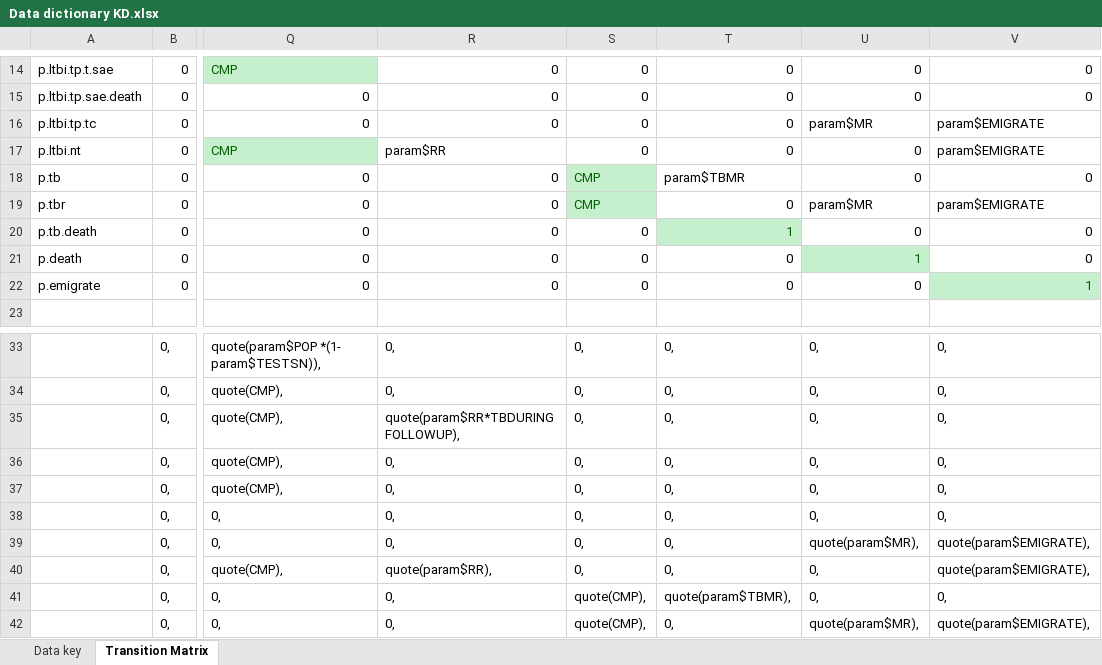
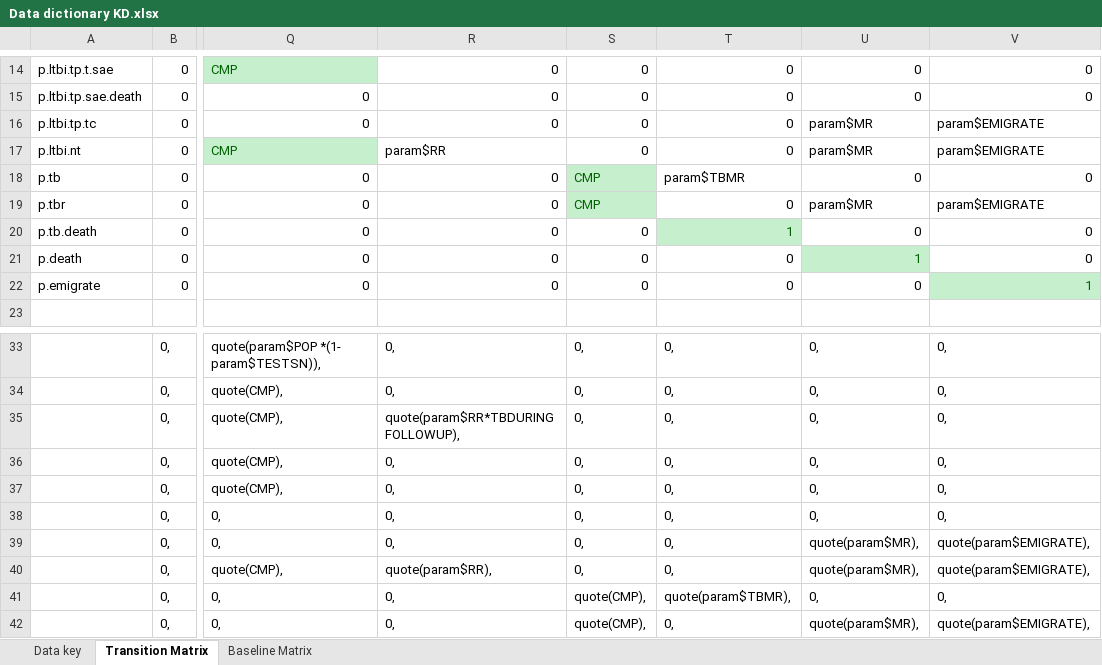
Before and after one commit to AITHM/LTBI-Aust-CEA, an Excel workbook: Data/Data dictionary KD.xlsx, sheet Transition Matrix, drawn as a sheet; only a part is shown, gaps mark what is left out; values as stored, in another font and other column widths than the file's, no borders; the diff names each change by its address in the sheet, - before the commit and + after, or states it on an @@ line.

```diff
--- a/Data/Data dictionary KD.xlsx (sheet Transition Matrix)
+++ b/Data/Data dictionary KD.xlsx (sheet Transition Matrix)
+sheet tab: Baseline Matrix
-U17: 0
+U17: param$MR
-U40: 0,
+U40: quote(param$MR),
```
Also changed, not shown: 7 other files.
